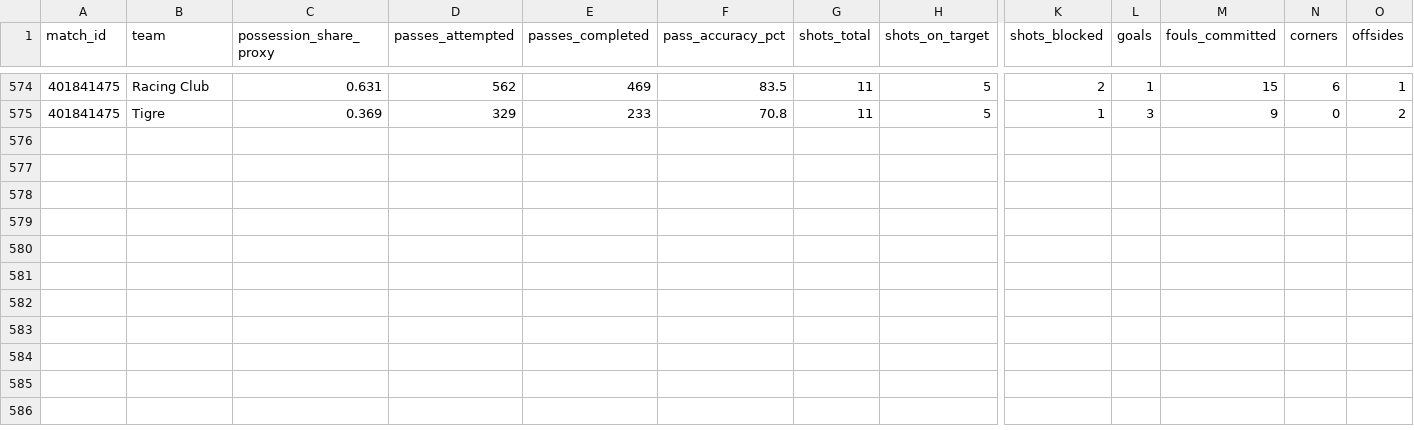
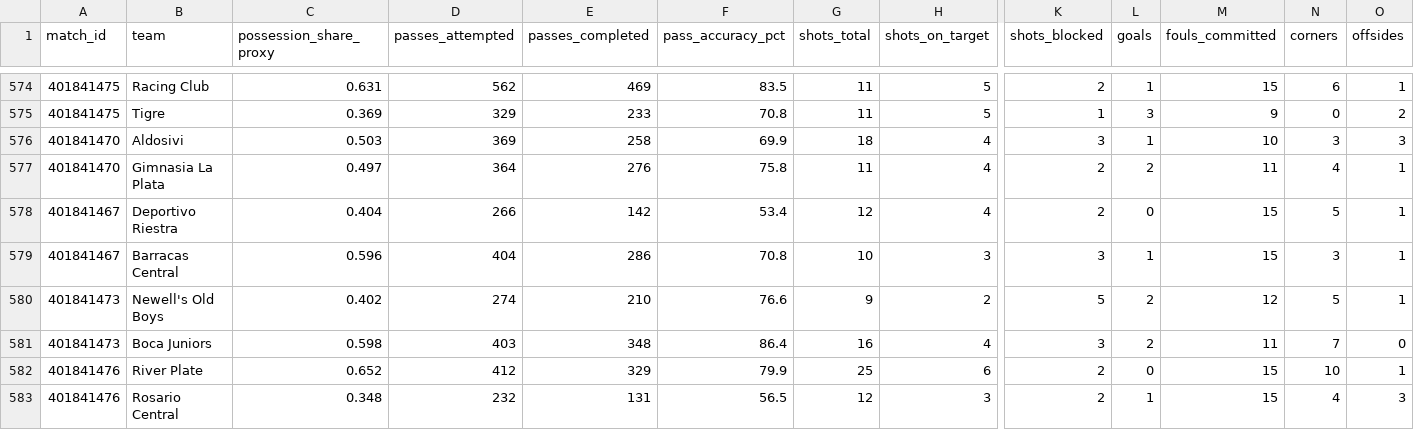
Before and after one commit to ramirosilvera/metricaslpf, a CSV file: data/raw/espn/_processed/team_match_stats.csv, drawn as a sheet; only a part is shown, gaps mark what is left out; rows hold the shown columns only; the diff names each change by its address in the sheet, - before the commit and + after, or states it on an @@ line.

```diff
--- a/data/raw/espn/_processed/team_match_stats.csv
+++ b/data/raw/espn/_processed/team_match_stats.csv
+row 576: 401841470 | Aldosivi | 0.503 | 369 | 258 | 69.9 | 18 | 4 | 3 | 1 | 10 | 3 | 3
+row 577: 401841470 | Gimnasia La Plata | 0.497 | 364 | 276 | 75.8 | 11 | 4 | 2 | 2 | 11 | 4 | 1
+row 578: 401841467 | Deportivo Riestra | 0.404 | 266 | 142 | 53.4 | 12 | 4 | 2 | 0 | 15 | 5 | 1
+row 579: 401841467 | Barracas Central | 0.596 | 404 | 286 | 70.8 | 10 | 3 | 3 | 1 | 15 | 3 | 1
+row 580: 401841473 | Newell's Old Boys | 0.402 | 274 | 210 | 76.6 | 9 | 2 | 5 | 2 | 12 | 5 | 1
+row 581: 401841473 | Boca Juniors | 0.598 | 403 | 348 | 86.4 | 16 | 4 | 3 | 2 | 11 | 7 | 0
+row 582: 401841476 | River Plate | 0.652 | 412 | 329 | 79.9 | 25 | 6 | 2 | 0 | 15 | 10 | 1
+row 583: 401841476 | Rosario Central | 0.348 | 232 | 131 | 56.5 | 12 | 3 | 2 | 1 | 15 | 4 | 3
```
Also changed, not shown: data/raw/espn/_processed/goal_events.csv, data/raw/espn/_processed/matches.csv, 41 other files.
